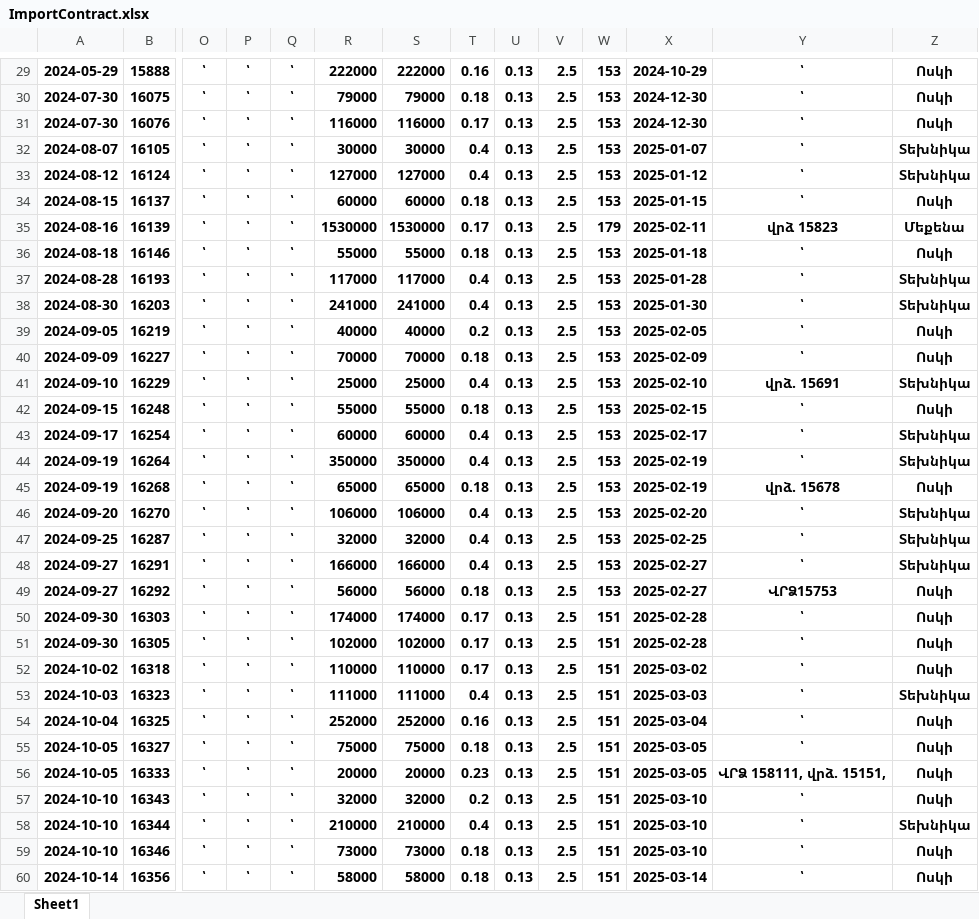
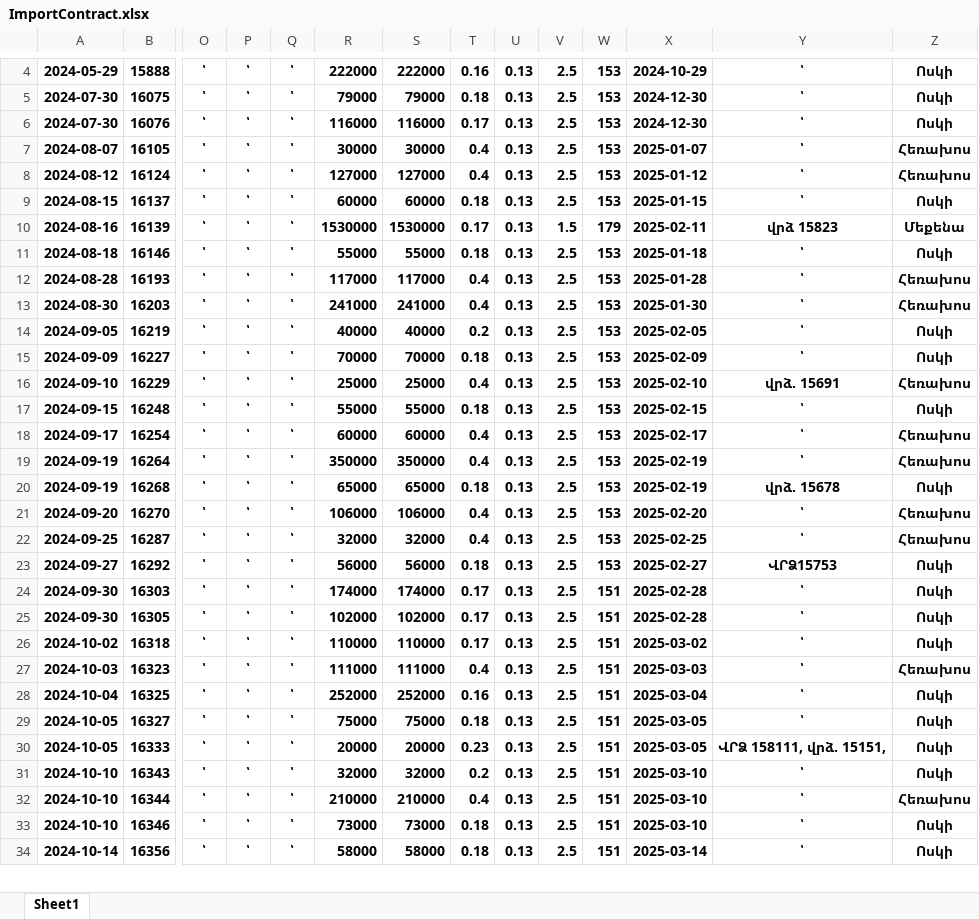
Before and after one commit to DevelopersBloom/DC_New_backend, an Excel workbook: ImportContract.xlsx, sheet Sheet1, drawn as a sheet; only a part is shown, gaps mark what is left out; values as stored, in another font and other column widths than the file's, no borders; removed rows and columns are numbered as before the commit, all else as after; rows hold the shown columns only; the diff covers the shown part only; the diff names each change by its address in the sheet, - before the commit and + after, or states it on an @@ line.

```diff
--- a/ImportContract.xlsx (sheet Sheet1)
+++ b/ImportContract.xlsx (sheet Sheet1)
-Z7:Z8: Տեխնիկա
+Z7:Z8: Հեռախոս
-V10: 2.5
+V10: 1.5
-Z12:Z13: Տեխնիկա
+Z12:Z13: Հեռախոս
-Z16: Տեխնիկա
+Z16: Հեռախոս
-Z18:Z19: Տեխնիկա
+Z18:Z19: Հեռախոս
-Z21:Z22: Տեխնիկա
+Z21:Z22: Հեռախոս
-row 48: 2024-09-27 | 16291 | ՝ | ՝ | ՝ | 166000 | 166000 | 0.4 | 0.13 | 2.5 | 153 | 2025-02-27 | ՝ | Տեխնիկա
-Z27: Տեխնիկա
+Z27: Հեռախոս
-Z32: Տեխնիկա
+Z32: Հեռախոս
```
Also changed, not shown: 15 added rows, 31 removed rows and 113 edited cells elsewhere in this sheet, ImportPayment.xlsx, 2 other files.
